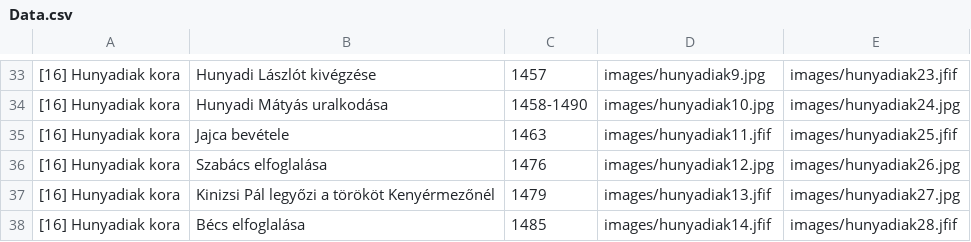
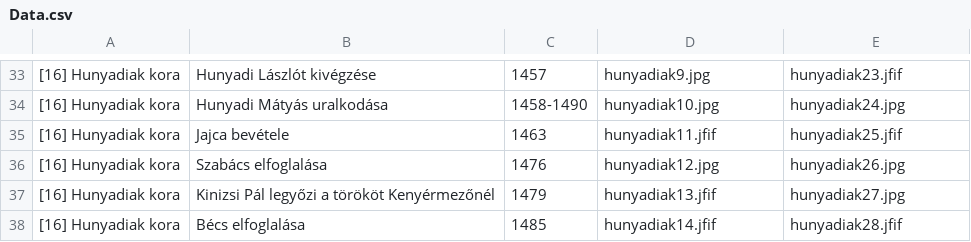
Before and after one commit to KunAttila69/ToriEr, a CSV file: Data.csv, drawn as a sheet; only a part is shown, gaps mark what is left out; the diff covers the shown part only.

```diff
--- a/Data.csv
+++ b/Data.csv
@@ -33,6 +33,6 @@
-[16] Hunyadiak kora;Hunyadi Lászlót kivégzése;1457;images/hunyadiak9.jpg;images/hunyadiak23.jfif
-[16] Hunyadiak kora;Hunyadi Mátyás uralkodása;1458-1490;images/hunyadiak10.jpg;images/hunyadiak24.jpg
-[16] Hunyadiak kora;Jajca bevétele;1463;images/hunyadiak11.jfif;images/hunyadiak25.jfif
-[16] Hunyadiak kora;Szabács elfoglalása;1476;images/hunyadiak12.jpg;images/hunyadiak26.jpg
-[16] Hunyadiak kora;Kinizsi Pál legyőzi a törököt Kenyérmezőnél;1479;images/hunyadiak13.jfif;images/hunyadiak27.jpg
-[16] Hunyadiak kora;Bécs elfoglalása; 1485;images/hunyadiak14.jfif;images/hunyadiak28.jfif
+[16] Hunyadiak kora;Hunyadi Lászlót kivégzése;1457;hunyadiak9.jpg;hunyadiak23.jfif
+[16] Hunyadiak kora;Hunyadi Mátyás uralkodása;1458-1490;hunyadiak10.jpg;hunyadiak24.jpg
+[16] Hunyadiak kora;Jajca bevétele;1463;hunyadiak11.jfif;hunyadiak25.jfif
+[16] Hunyadiak kora;Szabács elfoglalása;1476;hunyadiak12.jpg;hunyadiak26.jpg
+[16] Hunyadiak kora;Kinizsi Pál legyőzi a törököt Kenyérmezőnél;1479;hunyadiak13.jfif;hunyadiak27.jpg
+[16] Hunyadiak kora;Bécs elfoglalása; 1485;hunyadiak14.jfif;hunyadiak28.jfif
```
Also changed, not shown: 64 edited cells elsewhere in this file.
